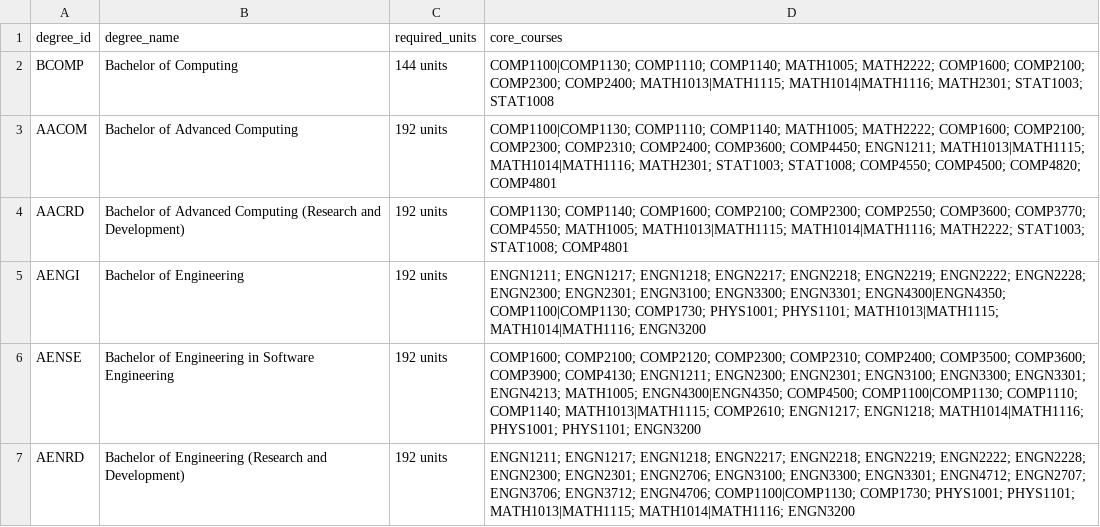
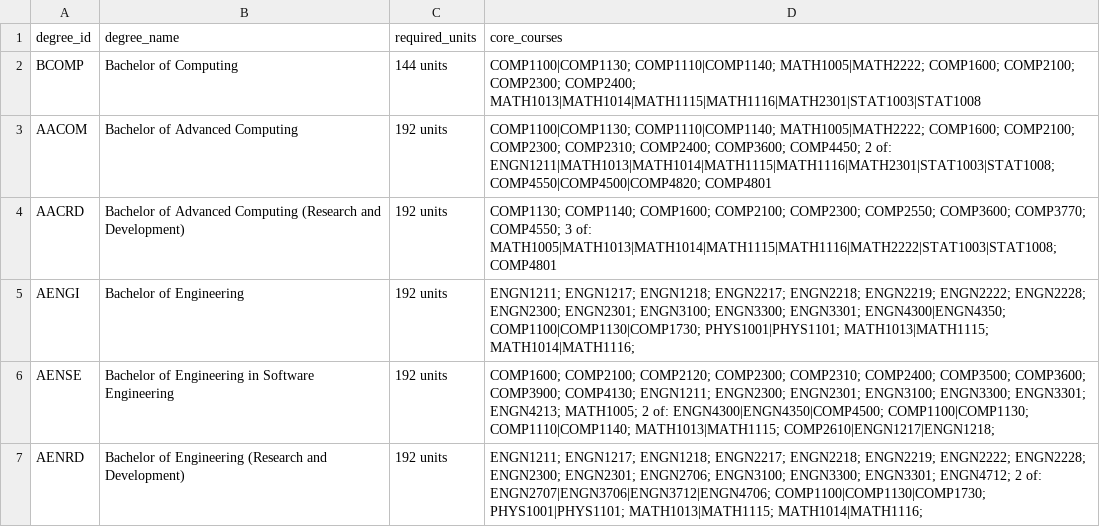
Before and after one commit to thedmp8/ANUPlanner, a CSV file: Data/degrees.csv, drawn as a sheet.

Commit message:
Fixed conditional courses

```diff
--- a/Data/degrees.csv
+++ b/Data/degrees.csv
@@ -1,7 +1,7 @@
 degree_id,degree_name,required_units,core_courses
-BCOMP,Bachelor of Computing,144 units,COMP1100|COMP1130; COMP1110; COMP1140; MATH1005; MATH2222; COMP1600; COMP2100; COMP2300; COMP2400; MATH1013|MATH1115; MATH1014|MATH1116; MATH2301; STAT1003; STAT1008
-AACOM,Bachelor of Advanced Computing,192 units,COMP1100|COMP1130; COMP1110; COMP1140; MATH1005; MATH2222; COMP1600; COMP2100; COMP2300; COMP2310; COMP2400; COMP3600; COMP4450; ENGN1211; MATH1013|MATH1115; MATH1014|MATH1116; MATH2301; STAT1003; STAT1008; COMP4550; COMP4500; COMP4820; COMP4801
-AACRD,Bachelor of Advanced Computing (Research and Development),192 units,COMP1130; COMP1140; COMP1600; COMP2100; COMP2300; COMP2550; COMP3600; COMP3770; COMP4550; MATH1005; MATH1013|MATH1115; MATH1014|MATH1116; MATH2222; STAT1003; STAT1008; COMP4801
-AENGI,Bachelor of Engineering,192 units,ENGN1211; ENGN1217; ENGN1218; ENGN2217; ENGN2218; ENGN2219; ENGN2222; ENGN2228; ENGN2300; ENGN2301; ENGN3100; ENGN3300; ENGN3301; ENGN4300|ENGN4350; COMP1100|COMP1130; COMP1730; PHYS1001; PHYS1101; MATH1013|MATH1115; MATH1014|MATH1116; ENGN3200
-AENSE,Bachelor of Engineering in Software Engineering,192 units,COMP1600; COMP2100; COMP2120; COMP2300; COMP2310; COMP2400; COMP3500; COMP3600; COMP3900; COMP4130; ENGN1211; ENGN2300; ENGN2301; ENGN3100; ENGN3300; ENGN3301; ENGN4213; MATH1005; ENGN4300|ENGN4350; COMP4500; COMP1100|COMP1130; COMP1110; COMP1140; MATH1013|MATH1115; COMP2610; ENGN1217; ENGN1218; MATH1014|MATH1116; PHYS1001; PHYS1101; ENGN3200
-AENRD,Bachelor of Engineering (Research and Development),192 units,ENGN1211; ENGN1217; ENGN1218; ENGN2217; ENGN2218; ENGN2219; ENGN2222; ENGN2228; ENGN2300; ENGN2301; ENGN2706; ENGN3100; ENGN3300; ENGN3301; ENGN4712; ENGN2707; ENGN3706; ENGN3712; ENGN4706; COMP1100|COMP1130; COMP1730; PHYS1001; PHYS1101; MATH1013|MATH1115; MATH1014|MATH1116; ENGN3200
+BCOMP,Bachelor of Computing,144 units,COMP1100|COMP1130; COMP1110|COMP1140; MATH1005|MATH2222; COMP1600; COMP2100; COMP2300; COMP2400; MATH1013|MATH1014|MATH1115|MATH1116|MATH2301|STAT1003|STAT1008
+AACOM,Bachelor of Advanced Computing,192 units,COMP1100|COMP1130; COMP1110|COMP1140; MATH1005|MATH2222; COMP1600; COMP2100; COMP2300; COMP2310; COMP2400; COMP3600; COMP4450; 2 of: ENGN1211|MATH1013|MATH1014|MATH1115|MATH1116|MATH2301|STAT1003|STAT1008; COMP4550|COMP4500|COMP4820; COMP4801
+AACRD,Bachelor of Advanced Computing (Research and Development),192 units,COMP1130; COMP1140; COMP1600; COMP2100; COMP2300; COMP2550; COMP3600; COMP3770; COMP4550; 3 of: MATH1005|MATH1013|MATH1014|MATH1115|MATH1116|MATH2222|STAT1003|STAT1008; COMP4801
+AENGI,Bachelor of Engineering,192 units,ENGN1211; ENGN1217; ENGN1218; ENGN2217; ENGN2218; ENGN2219; ENGN2222; ENGN2228; ENGN2300; ENGN2301; ENGN3100; ENGN3300; ENGN3301; ENGN4300|ENGN4350; COMP1100|COMP1130|COMP1730; PHYS1001|PHYS1101; MATH1013|MATH1115; MATH1014|MATH1116;
+AENSE,Bachelor of Engineering in Software Engineering,192 units,COMP1600; COMP2100; COMP2120; COMP2300; COMP2310; COMP2400; COMP3500; COMP3600; COMP3900; COMP4130; ENGN1211; ENGN2300; ENGN2301; ENGN3100; ENGN3300; ENGN3301; ENGN4213; MATH1005; 2 of: ENGN4300|ENGN4350|COMP4500; COMP1100|COMP1130; COMP1110|COMP1140; MATH1013|MATH1115; COMP2610|ENGN1217|ENGN1218;
+AENRD,Bachelor of Engineering (Research and Development),192 units,ENGN1211; ENGN1217; ENGN1218; ENGN2217; ENGN2218; ENGN2219; ENGN2222; ENGN2228; ENGN2300; ENGN2301; ENGN2706; ENGN3100; ENGN3300; ENGN3301; ENGN4712; 2 of: ENGN2707|ENGN3706|ENGN3712|ENGN4706; COMP1100|COMP1130|COMP1730; PHYS1001|PHYS1101; MATH1013|MATH1115; MATH1014|MATH1116;
```
Also changed, not shown: 1 other file.
